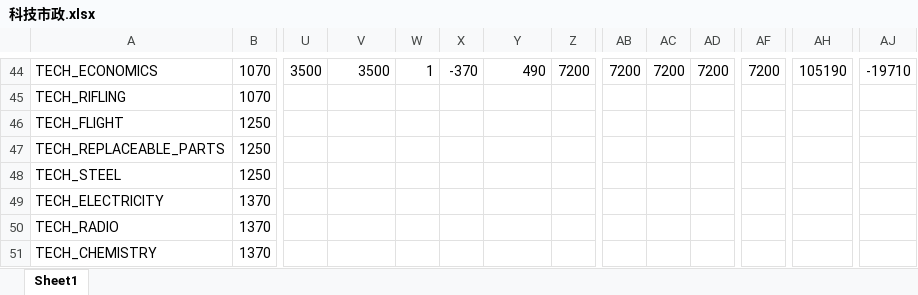
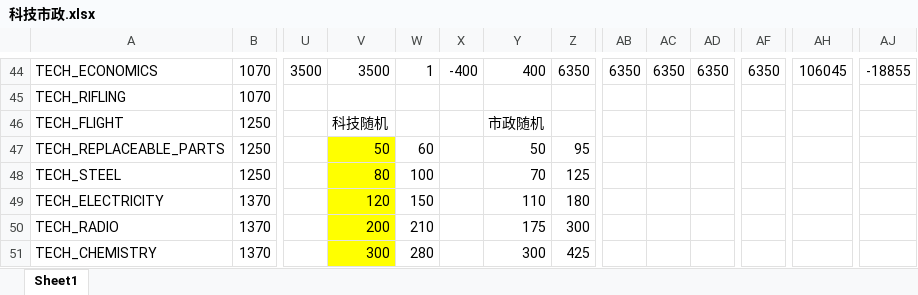
Before and after one commit to dwughjsd/Sistine_civ6mod, an Excel workbook: 文档/科技市政.xlsx, sheet Sheet1, drawn as a sheet; only a part is shown, gaps mark what is left out; values as stored, in another font and other column widths than the file's, no borders; the diff covers the shown part only; the diff names each change by its address in the sheet, - before the commit and + after, or states it on an @@ line.

```diff
--- a/文档/科技市政.xlsx (sheet Sheet1)
+++ b/文档/科技市政.xlsx (sheet Sheet1)
-X44: -370
+X44: -400
-Y44: 490
+Y44: 400
-Z44: 7200
+Z44: 6350
-AB44: 7200
+AB44: 6350
-AC44: 7200
+AC44: 6350
-AD44: 7200
+AD44: 6350
-AF44: 7200
+AF44: 6350
-AH44: 105190
+AH44: 106045
-AJ44: -19710
+AJ44: -18855
-V46: (empty)
+V46: 科技随机
-Y46: (empty)
+Y46: 市政随机
-V47: (empty)
+V47: 50
-V47:V51 fill: none
+V47:V51 fill: #FFFF00
-W47: (empty)
+W47: 60
-Y47: (empty)
+Y47: 50
-Z47: (empty)
+Z47: 95
-V48: (empty)
+V48: 80
-W48: (empty)
+W48: 100
-Y48: (empty)
+Y48: 70
-Z48: (empty)
+Z48: 125
-V49: (empty)
+V49: 120
-W49: (empty)
+W49: 150
-Y49: (empty)
+Y49: 110
-Z49: (empty)
+Z49: 180
-V50: (empty)
+V50: 200
-W50: (empty)
+W50: 210
-Y50: (empty)
+Y50: 175
-Z50: (empty)
+Z50: 300
-V51: (empty)
+V51: 300
-W51: (empty)
+W51: 280
-Y51: (empty)
+Y51: 300
-Z51: (empty)
+Z51: 425
```
Also changed, not shown: 98 edited cells and cell formats elsewhere in this sheet, 10 other files.
